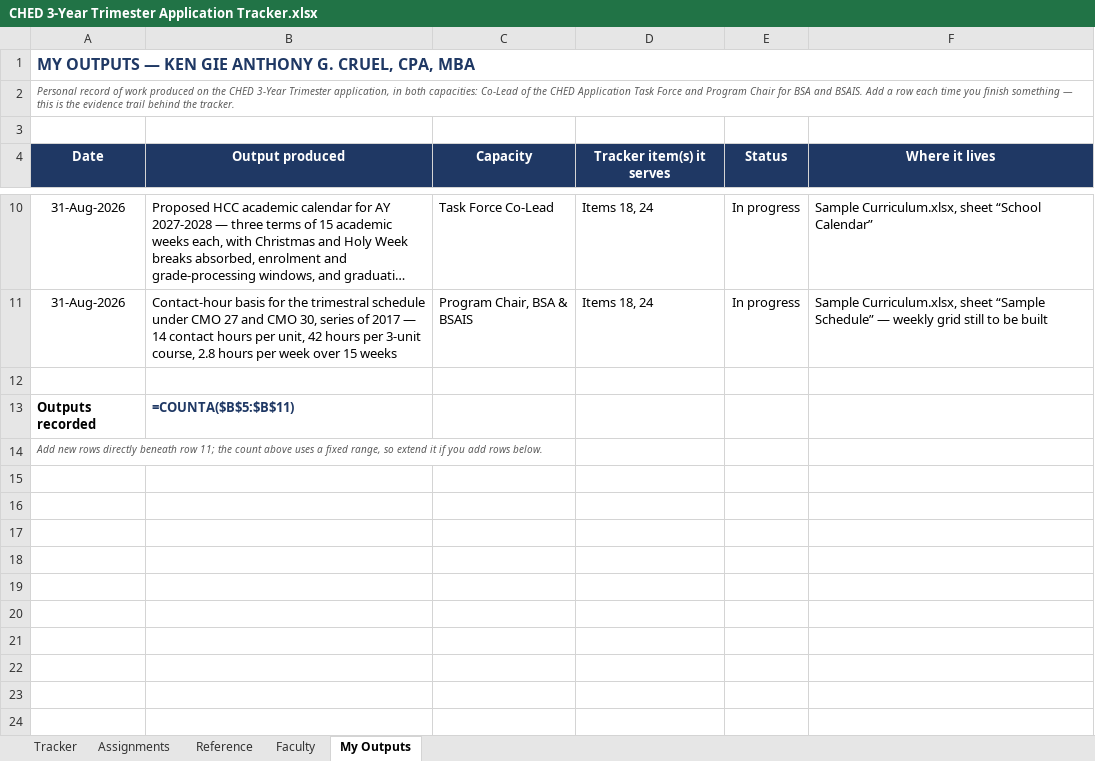
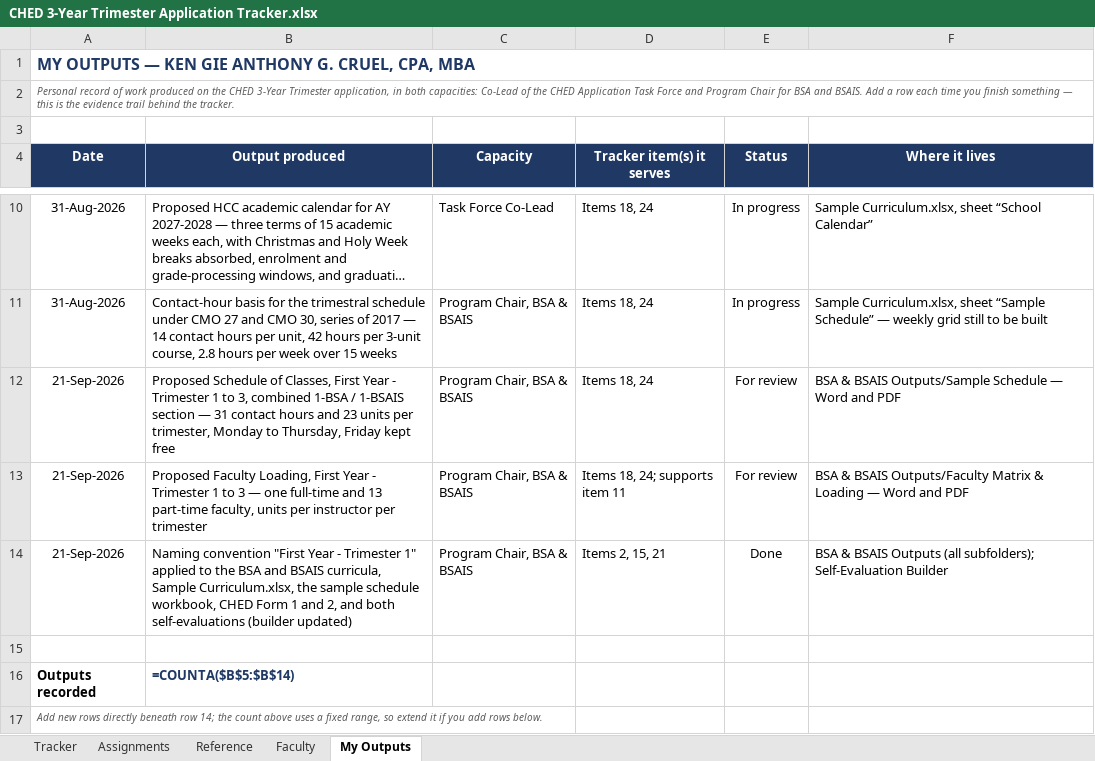
Before and after one commit to kengieanthonycruelcpa-rgb/ched-trimester-tracker, an Excel workbook: CHED 3-Year Trimester Application Tracker.xlsx, sheet My Outputs, drawn as a sheet; only a part is shown, gaps mark what is left out; long unchanged cells end in …; values as stored, in another font and other column widths than the file's, no borders; formulas without a stored value are shown as written; conditional formats not drawn; addresses are those after the commit; the diff names each change by its address in the sheet, - before the commit and + after, or states it on an @@ line.

```diff
--- a/CHED 3-Year Trimester Application Tracker.xlsx (sheet My Outputs)
+++ b/CHED 3-Year Trimester Application Tracker.xlsx (sheet My Outputs)
+row 12: 21-Sep-2026 | Proposed Schedule of Classes, First Year - Trimester 1 to 3, combined 1-BSA / 1-BSAIS section — 31 contact hours and 23 units per trimester, Monday to Thursday, Friday kept free | Program Chair, BSA & BSAIS | Items 18, 24 | For review | BSA & BSAIS Outputs/Sample Schedule — Word and PDF
+row 13: 21-Sep-2026 | Proposed Faculty Loading, First Year - Trimester 1 to 3 — one full-time and 13 part-time faculty, units per instructor per trimester | Program Chair, BSA & BSAIS | Items 18, 24; supports item 11 | For review | BSA & BSAIS Outputs/Faculty Matrix & Loading — Word and PDF
+row 14: 21-Sep-2026 | Naming convention "First Year - Trimester 1" applied to the BSA and BSAIS curricula, Sample Curriculum.xlsx, the sample schedule workbook, CHED Form 1 and 2, and both self-evaluations (builder updated) | Program Chair, BSA & BSAIS | Items 2, 15, 21 | Done | BSA & BSAIS Outputs (all subfolders); Self-Evaluation Builder
-B16 (Output produced): =COUNTA($B$5:$B$11)
+B16 (Output produced): =COUNTA($B$5:$B$14)
-A17 (Date): …beneath row 11; the count…
+A17 (Date): …beneath row 14; the count…
```
Also changed, not shown: sheet Tracker, 1 other file.
